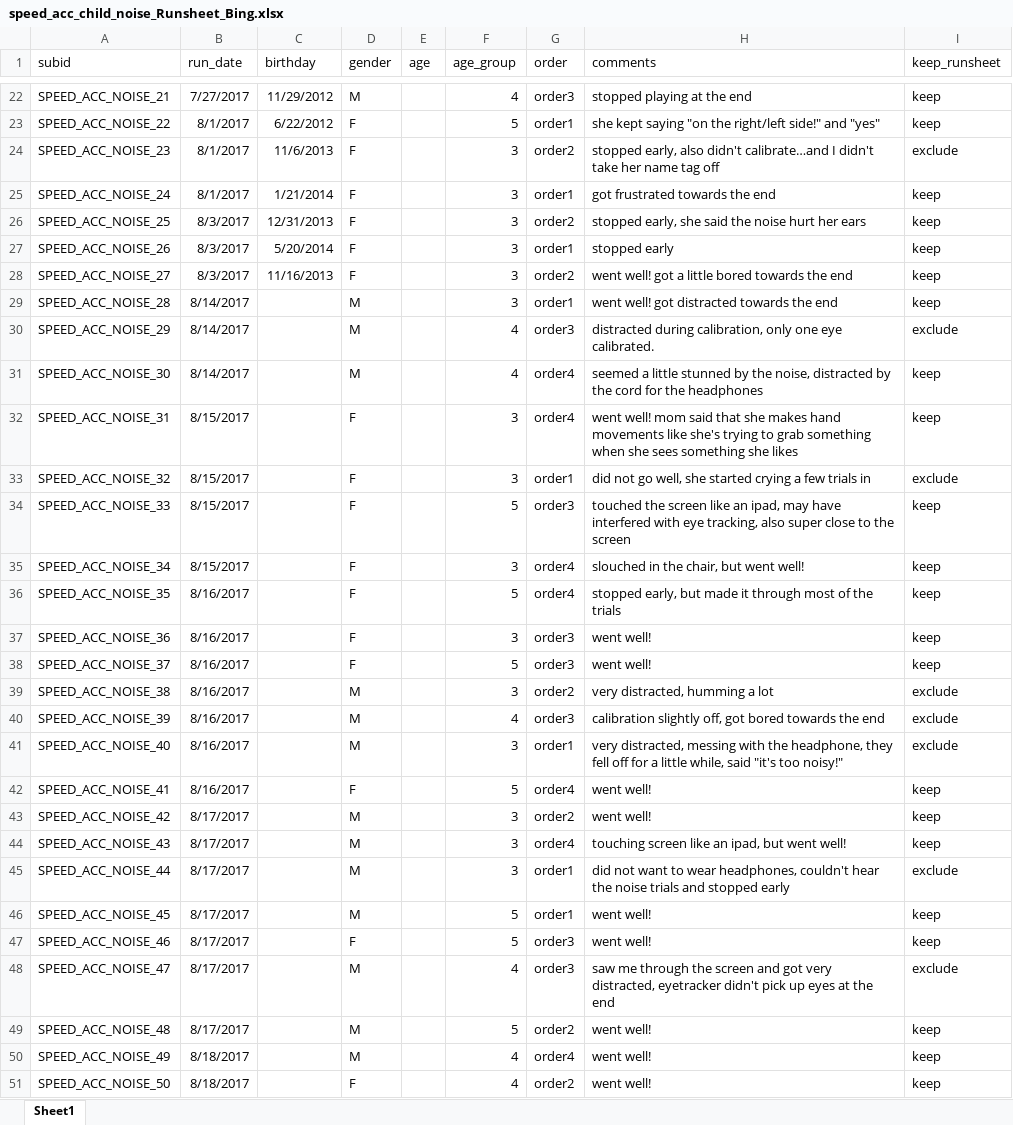
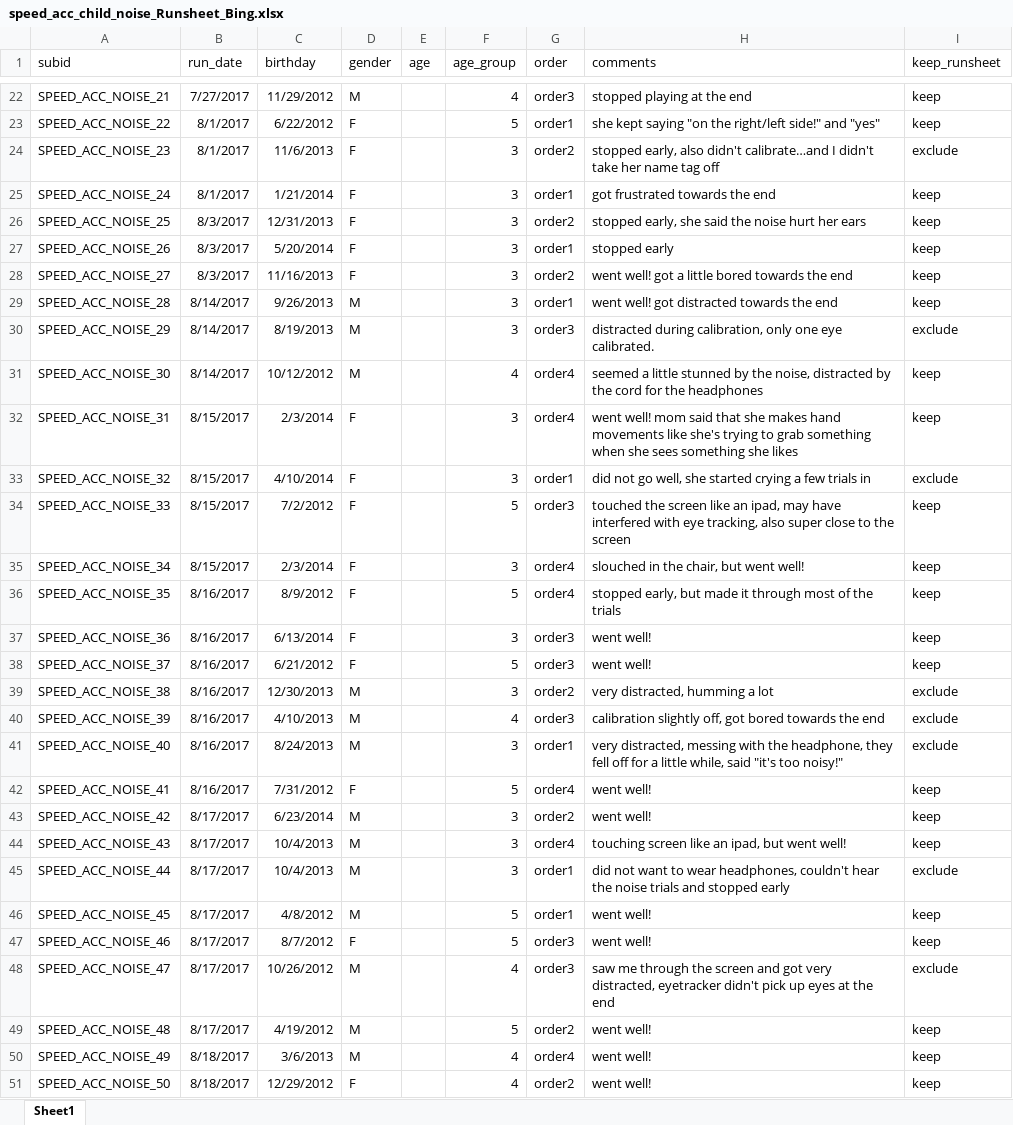
Before and after one commit to kemacdonald/speed-acc, an Excel workbook: data/0a_demographics/speed_acc_child_noise_Runsheet_Bing.xlsx, sheet Sheet1, drawn as a sheet; only a part is shown, gaps mark what is left out; values as stored, in another font and other column widths than the file's, no borders; the diff names each change by its address in the sheet, - before the commit and + after, or states it on an @@ line.

Commit message:
added models with child's age as continous predictor

```diff
--- a/data/0a_demographics/speed_acc_child_noise_Runsheet_Bing.xlsx (sheet Sheet1)
+++ b/data/0a_demographics/speed_acc_child_noise_Runsheet_Bing.xlsx (sheet Sheet1)
-C29 (birthday): (empty)
+C29 (birthday): 9/26/2013
-C30 (birthday): (empty)
+C30 (birthday): 8/19/2013
-F30 (age_group): 4
+F30 (age_group): 3
-C31 (birthday): (empty)
+C31 (birthday): 10/12/2012
-C32 (birthday): (empty)
+C32 (birthday): 2/3/2014
-C33 (birthday): (empty)
+C33 (birthday): 4/10/2014
-C34 (birthday): (empty)
+C34 (birthday): 7/2/2012
-C35 (birthday): (empty)
+C35 (birthday): 2/3/2014
-C36 (birthday): (empty)
+C36 (birthday): 8/9/2012
-C37 (birthday): (empty)
+C37 (birthday): 6/13/2014
-C38 (birthday): (empty)
+C38 (birthday): 6/21/2012
-C39 (birthday): (empty)
+C39 (birthday): 12/30/2013
-C40 (birthday): (empty)
+C40 (birthday): 4/10/2013
-C41 (birthday): (empty)
+C41 (birthday): 8/24/2013
-C42 (birthday): (empty)
+C42 (birthday): 7/31/2012
-C43 (birthday): (empty)
+C43 (birthday): 6/23/2014
-C44:C45 (birthday): (empty)
+C44:C45 (birthday): 10/4/2013
-C46 (birthday): (empty)
+C46 (birthday): 4/8/2012
-C47 (birthday): (empty)
+C47 (birthday): 8/7/2012
-C48 (birthday): (empty)
+C48 (birthday): 10/26/2012
-C49 (birthday): (empty)
+C49 (birthday): 4/19/2012
-C50 (birthday): (empty)
+C50 (birthday): 3/6/2013
-C51 (birthday): (empty)
+C51 (birthday): 12/29/2012
```
Also changed, not shown: formulas that keep their value, 3 other files.
